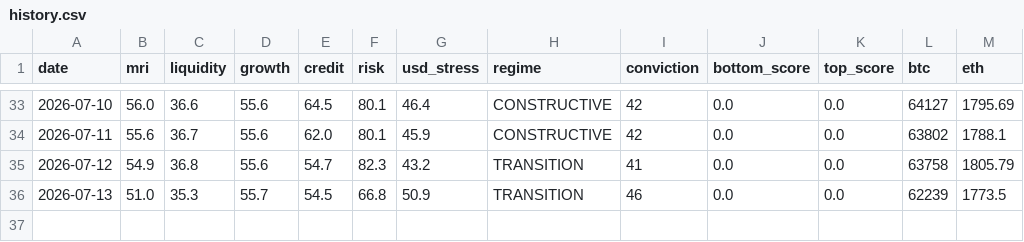
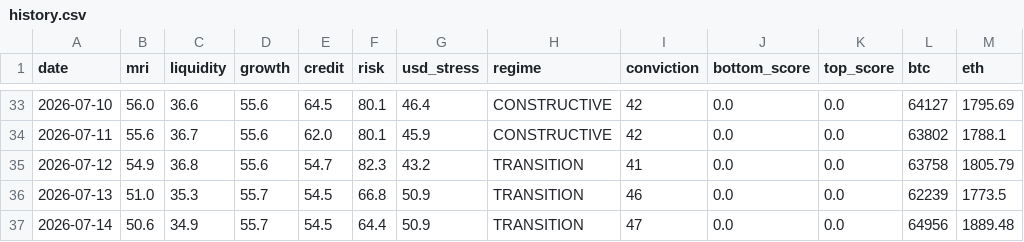
Before and after one commit to noahdeitmerg-svg/makro-dashboard, a CSV file: history.csv, drawn as a sheet; only a part is shown, gaps mark what is left out.

```diff
--- a/history.csv
+++ b/history.csv
@@ -36 +36,2 @@ date,mri,liquidity,growth,credit,risk,usd_stress,regime,conviction,bottom_score,
 2026-07-13,51.0,35.3,55.7,54.5,66.8,50.9,TRANSITION,46,0.0,0.0,62239,1773.5
+2026-07-14,50.6,34.9,55.7,54.5,64.4,50.9,TRANSITION,47,0.0,0.0,64956,1889.48
```
Also changed, not shown: 2 other files.
